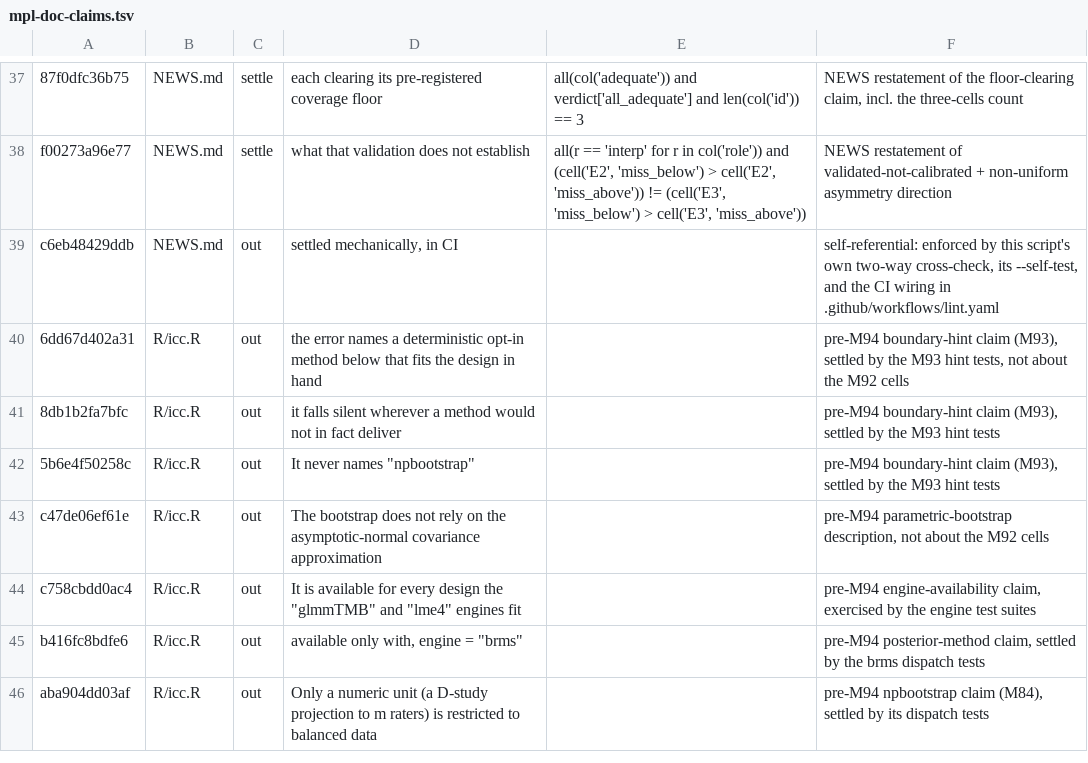
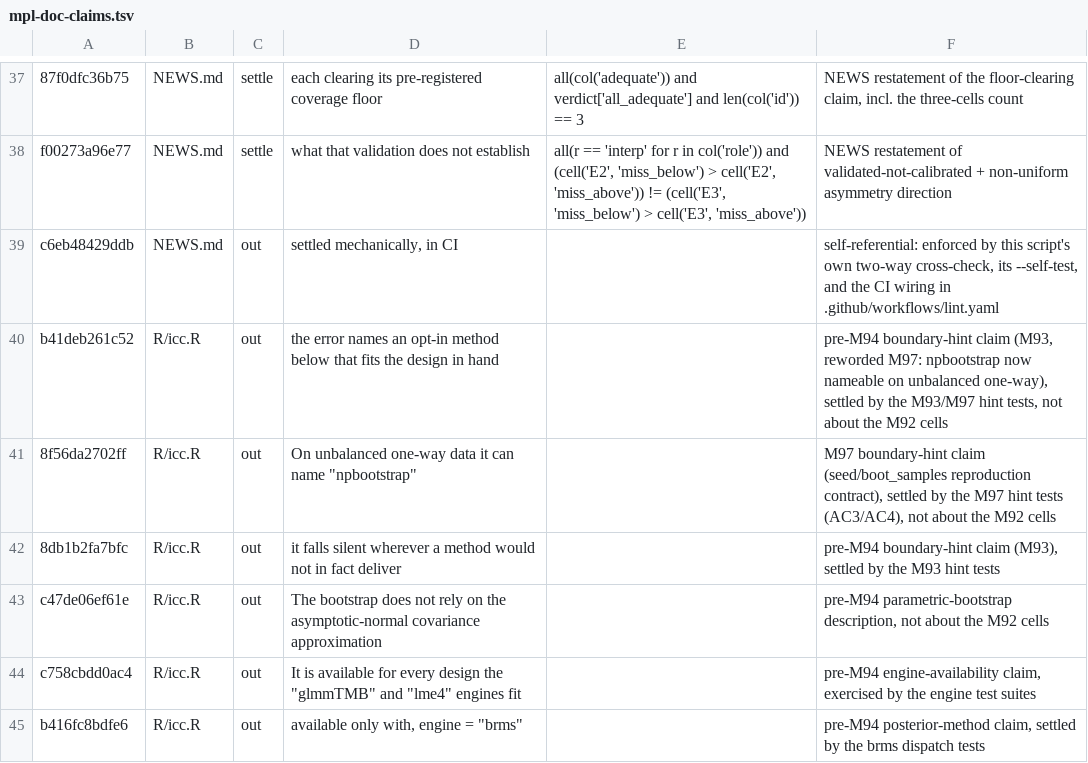
Before and after one commit to jmgirard/intraclass, a TSV file: data-raw/mpl-doc-claims.tsv, drawn as a sheet; only a part is shown, gaps mark what is left out; the shorter side is filled out with more unchanged rows.

```diff
--- a/data-raw/mpl-doc-claims.tsv
+++ b/data-raw/mpl-doc-claims.tsv
@@ -39,5 +39,5 @@ f00273a96e77	NEWS.md	settle	what that validation does not establish	all(r == 'in
 c6eb48429ddb	NEWS.md	out	settled mechanically, in CI		self-referential: enforced by this script's own two-way cross-check, its --self-test, and the CI wiring in .github/workflows/lint.yaml
-6dd67d402a31	R/icc.R	out	the error names a deterministic opt-in method below that fits the design in hand		pre-M94 boundary-hint claim (M93), settled by the M93 hint tests, not about the M92 cells
+b41deb261c52	R/icc.R	out	the error names an opt-in method below that fits the design in hand		pre-M94 boundary-hint claim (M93, reworded M97: npbootstrap now nameable on unbalanced one-way), settled by the M93/M97 hint tests, not about the M92 cells
+8f56da2702ff	R/icc.R	out	On unbalanced one-way data it can name "npbootstrap"		M97 boundary-hint claim (seed/boot_samples reproduction contract), settled by the M97 hint tests (AC3/AC4), not about the M92 cells
 8db1b2fa7bfc	R/icc.R	out	it falls silent wherever a method would not in fact deliver		pre-M94 boundary-hint claim (M93), settled by the M93 hint tests
-5b6e4f50258c	R/icc.R	out	It never names "npbootstrap"		pre-M94 boundary-hint claim (M93), settled by the M93 hint tests
 c47de06ef61e	R/icc.R	out	The bootstrap does not rely on the asymptotic-normal covariance approximation		pre-M94 parametric-bootstrap description, not about the M92 cells
```
Also changed, not shown: 8 other files.
